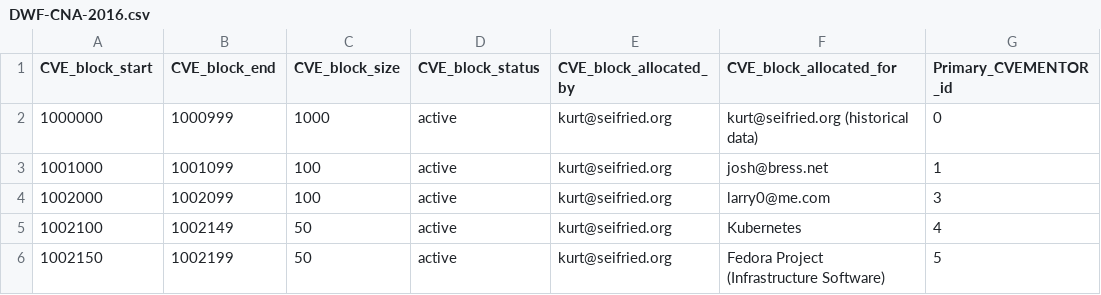
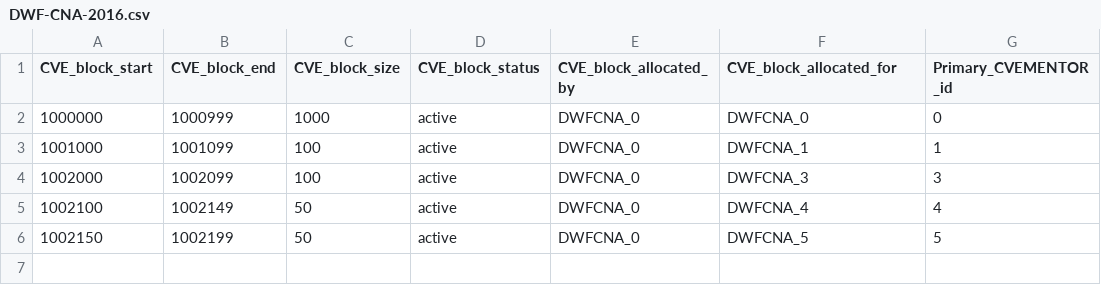
Before and after one commit to puiterwijk/DWF-CNA-Registry, a CSV file: DWF-CNA-2016.csv, drawn as a sheet.

```diff
--- a/DWF-CNA-2016.csv
+++ b/DWF-CNA-2016.csv
@@ -1,6 +1,6 @@
 "CVE_block_start","CVE_block_end","CVE_block_size","CVE_block_status","CVE_block_allocated_by","CVE_block_allocated_for","Primary_CVEMENTOR_id"
-"1000000","1000999","1000","active","kurt@seifried.org","kurt@seifried.org (historical data)","0"
-"1001000","1001099","100","active","kurt@seifried.org","josh@bress.net","1"
-"1002000","1002099","100","active","kurt@seifried.org","larry0@me.com","3"
-"1002100","1002149","50","active","kurt@seifried.org","Kubernetes","4"
-"1002150","1002199","50","active","kurt@seifried.org","Fedora Project (Infrastructure Software)","5"
+"1000000","1000999","1000","active","DWFCNA_0","DWFCNA_0","0"
+"1001000","1001099","100","active","DWFCNA_0","DWFCNA_1","1"
+"1002000","1002099","100","active","DWFCNA_0","DWFCNA_3","3"
+"1002100","1002149","50","active","DWFCNA_0","DWFCNA_4","4"
+"1002150","1002199","50","active","DWFCNA_0","DWFCNA_5","5"
```
Also changed, not shown: DWF-CNA-1999.csv, DWF-CNA-2000.csv, 17 other files.
